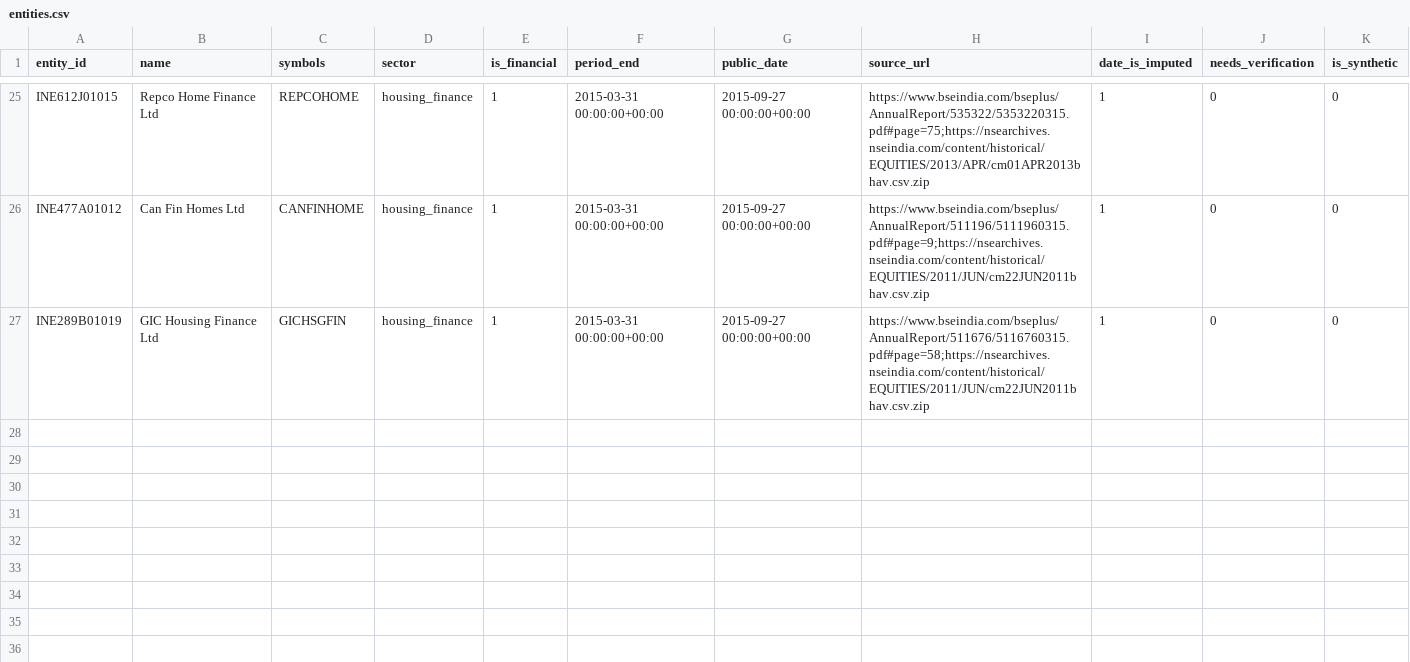
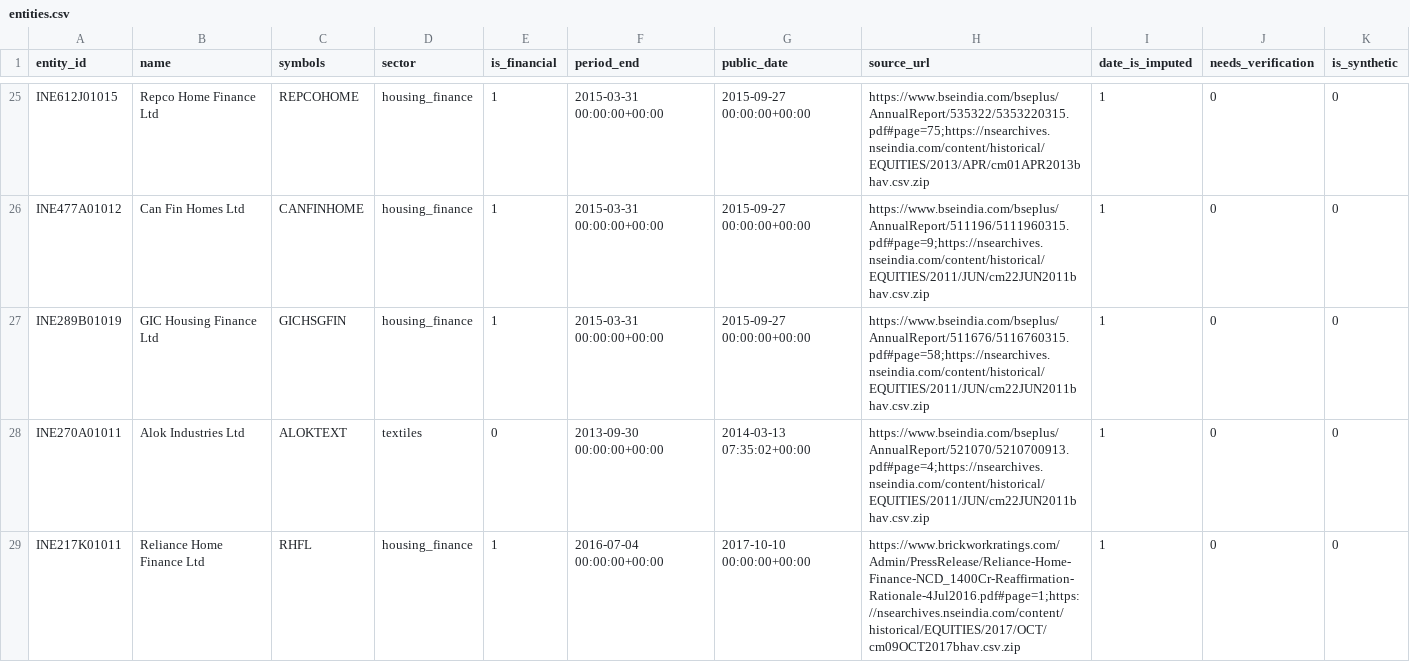
Before and after one commit to adarshkr7/will-think-later-zeckathon, a CSV file: data/manual/entities.csv, drawn as a sheet; only a part is shown, gaps mark what is left out.

```diff
--- a/data/manual/entities.csv
+++ b/data/manual/entities.csv
@@ -27 +27,3 @@ INE477A01012,Can Fin Homes Ltd,CANFINHOME,housing_finance,1,2015-03-31 00:00:00+
 INE289B01019,GIC Housing Finance Ltd,GICHSGFIN,housing_finance,1,2015-03-31 00:00:00+00:00,2015-09-27 00:00:00+00:00,https://www.bseindia.com/bseplus/AnnualReport/511676/5116760315.pdf#page=58;https://nsearchives.nseindia.com/content/historical/EQUITIES/2011/JUN/cm22JUN2011bhav.csv.zip,1,0,0
+INE270A01011,Alok Industries Ltd,ALOKTEXT,textiles,0,2013-09-30 00:00:00+00:00,2014-03-13 07:35:02+00:00,https://www.bseindia.com/bseplus/AnnualReport/521070/5210700913.pdf#page=4;https://nsearchives.nseindia.com/content/historical/EQUITIES/2011/JUN/cm22JUN2011bhav.csv.zip,1,0,0
+INE217K01011,Reliance Home Finance Ltd,RHFL,housing_finance,1,2016-07-04 00:00:00+00:00,2017-10-10 00:00:00+00:00,https://www.brickworkratings.com/Admin/PressRelease/Reliance-Home-Finance-NCD_1400Cr-Reaffirmation-Rationale-4Jul2016.pdf#page=1;https://nsearchives.nseindia.com/content/historical/EQUITIES/2017/OCT/cm09OCT2017bhav.csv.zip,1,0,0
```
Also changed, not shown: data/manual/financial_evidence.csv, outputs/accounting_coverage.csv, 53 other files.
